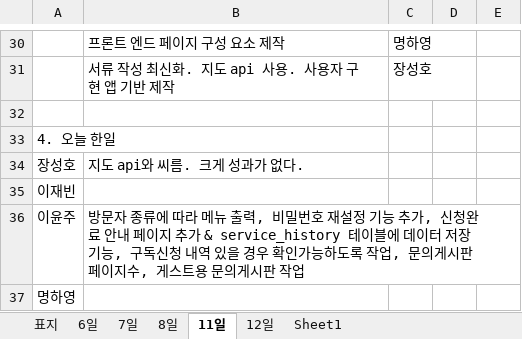
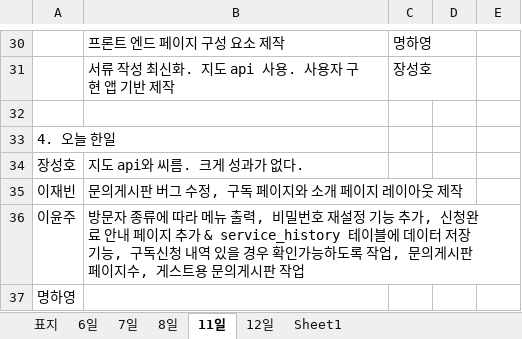
Before and after one commit to yyoonjju/Sprint1, an Excel workbook: 프로젝트 서류/1.회의록(PJE_REC_A01).xlsx, sheet 11일, drawn as a sheet; only a part is shown, gaps mark what is left out; values as stored, in another font and other column widths than the file's, no borders; the diff names each change by its address in the sheet, - before the commit and + after, or states it on an @@ line.

```diff
--- a/프로젝트 서류/1.회의록(PJE_REC_A01).xlsx (sheet 11일)
+++ b/프로젝트 서류/1.회의록(PJE_REC_A01).xlsx (sheet 11일)
-B35: (empty)
+B35: 문의게시판 버그 수정, 구독 페이지와 소개 페이지 레이아웃 제작
```
Also changed, not shown: sheet 8일, sheet 12일, 18 other files.
